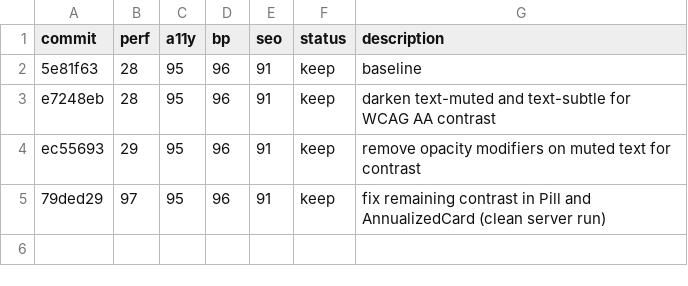
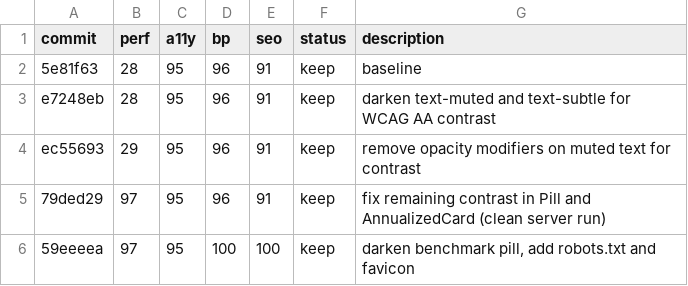
Before and after one commit to avinash753159/BBMB-Index, a TSV file: results.tsv, drawn as a sheet; the diff names each change by its address in the sheet, - before the commit and + after, or states it on an @@ line.

Commit message:
fix: darken thai-tea color further for 4.5:1 contrast ratio

```diff
--- a/results.tsv
+++ b/results.tsv
+row 6: 59eeeea | 97 | 95 | 100 | 100 | keep | darken benchmark pill, add robots.txt and favicon
```
Also changed, not shown: 2 other files.
